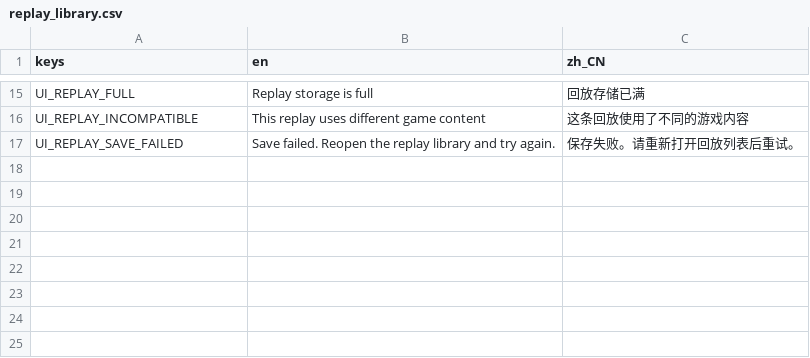
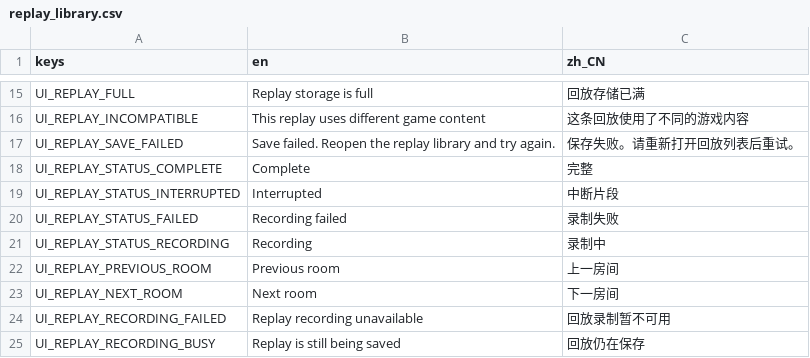
Before and after one commit to songscholar/PlaneWalker, a CSV file: assets/production/localization/replay_library.csv, drawn as a sheet; only a part is shown, gaps mark what is left out; the diff names each change by its address in the sheet, - before the commit and + after, or states it on an @@ line.

Commit message:
Integrate native run replay and completed mode products

```diff
--- a/assets/production/localization/replay_library.csv
+++ b/assets/production/localization/replay_library.csv
+row 18: UI_REPLAY_STATUS_COMPLETE | Complete | 完整
+row 19: UI_REPLAY_STATUS_INTERRUPTED | Interrupted | 中断片段
+row 20: UI_REPLAY_STATUS_FAILED | Recording failed | 录制失败
+row 21: UI_REPLAY_STATUS_RECORDING | Recording | 录制中
+row 22: UI_REPLAY_PREVIOUS_ROOM | Previous room | 上一房间
+row 23: UI_REPLAY_NEXT_ROOM | Next room | 下一房间
+row 24: UI_REPLAY_RECORDING_FAILED | Replay recording unavailable | 回放录制暂不可用
+row 25: UI_REPLAY_RECORDING_BUSY | Replay is still being saved | 回放仍在保存
```
Also changed, not shown: 43 other files.
